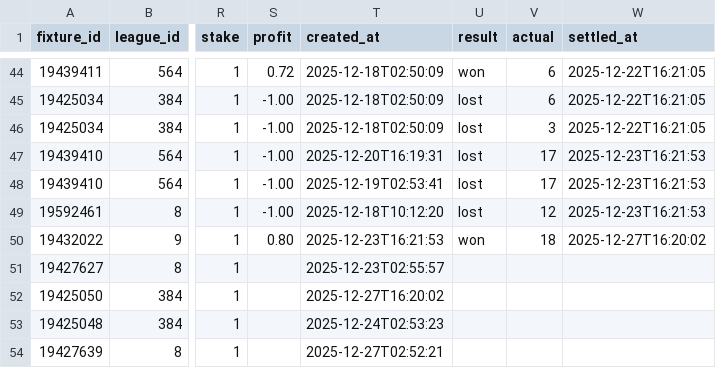
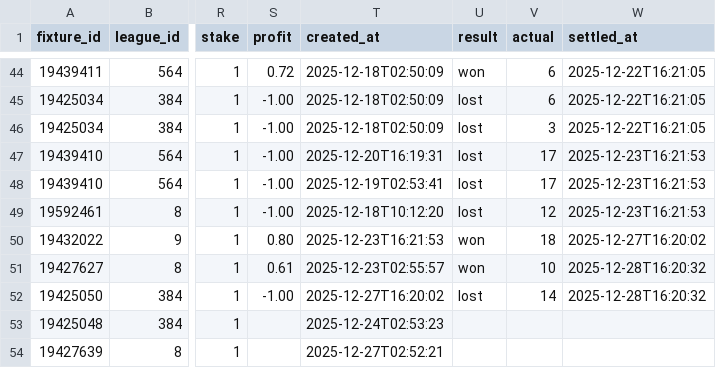
Before and after one commit to jackdoak17-cyber/Betting, a CSV file: data/value_bets/sheets/team_shots_sot_v4_bets.csv, drawn as a sheet; only a part is shown, gaps mark what is left out; the diff names each change by its address in the sheet, - before the commit and + after, or states it on an @@ line.

```diff
--- a/data/value_bets/sheets/team_shots_sot_v4_bets.csv
+++ b/data/value_bets/sheets/team_shots_sot_v4_bets.csv
-S51 (profit): (empty)
+S51 (profit): 0.61
-U51 (result): (empty)
+U51 (result): won
-V51 (actual): (empty)
+V51 (actual): 10
-W51:W52 (settled_at): (empty)
+W51:W52 (settled_at): 2025-12-28T16:20:32
-S52 (profit): (empty)
+S52 (profit): -1.00
-U52 (result): (empty)
+U52 (result): lost
-V52 (actual): (empty)
+V52 (actual): 14
```
Also changed, not shown: 3 other files.
